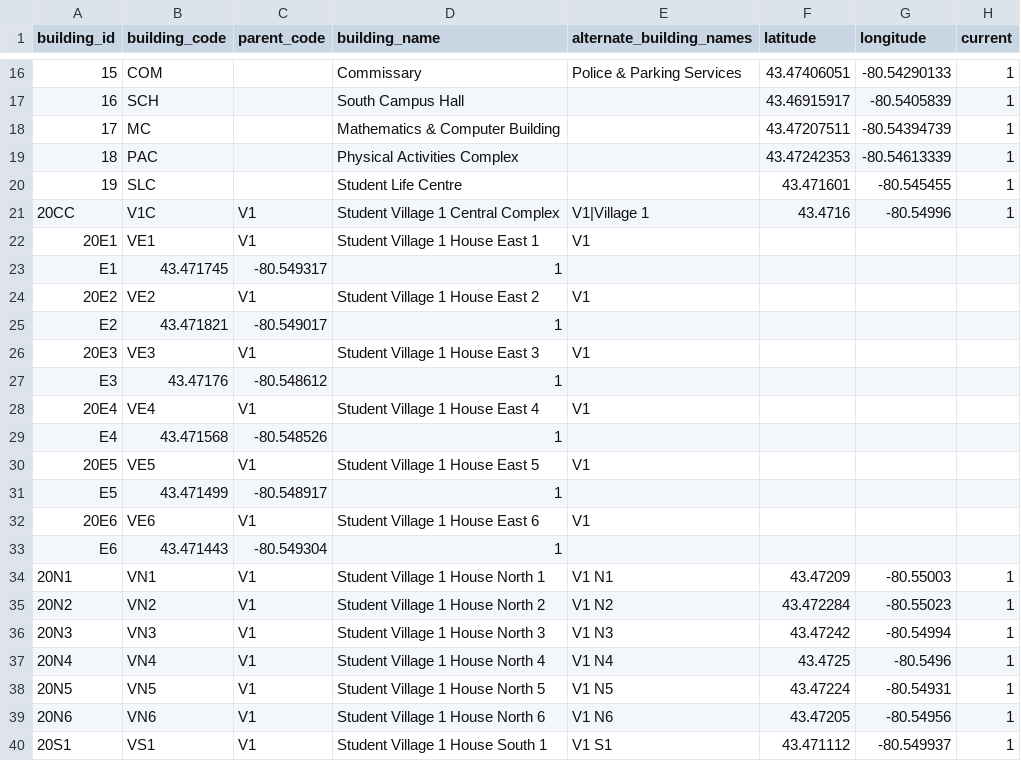
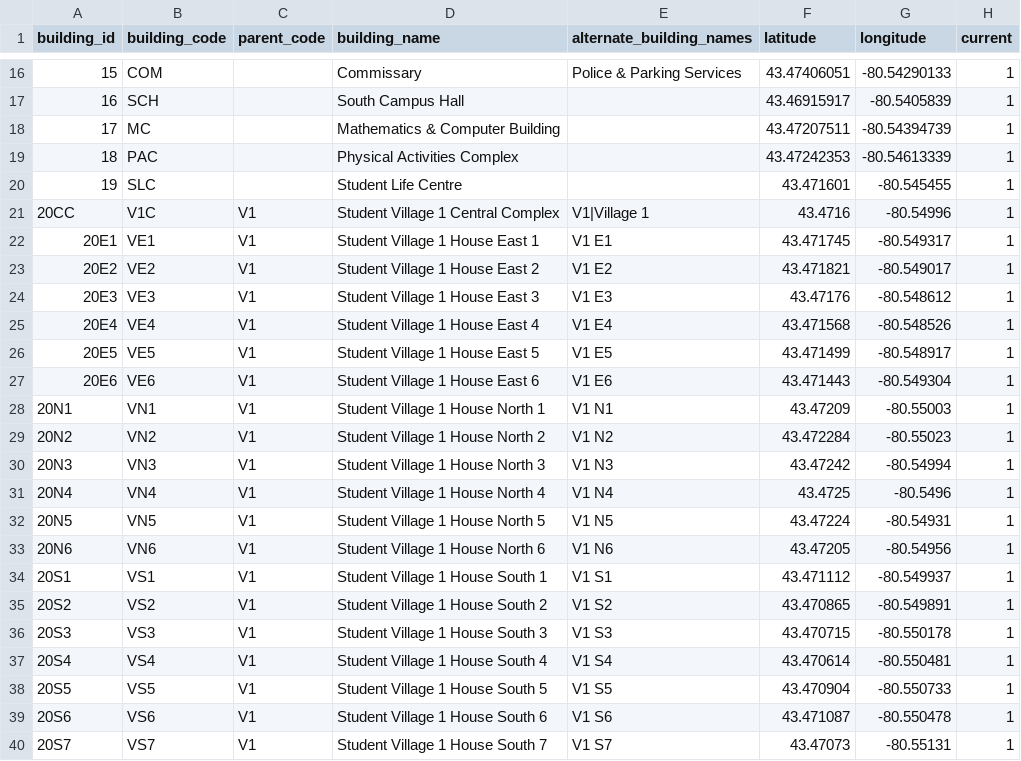
Before and after one commit to uWaterloo/Datasets, a CSV file: Buildings/Buildings.csv, drawn as a sheet; only a part is shown, gaps mark what is left out; the shorter side is filled out with more unchanged rows.

Commit message:
#94 fix typos with V1 units

```diff
--- a/Buildings/Buildings.csv
+++ b/Buildings/Buildings.csv
@@ -21,14 +21,8 @@ building_id,building_code,parent_code,building_name,alternate_building_names,lat
 20CC,V1C,V1,Student Village 1 Central Complex,V1|Village 1,43.4716,-80.54996,1
-20E1,VE1,V1,Student Village 1 House East 1,V1
-E1,43.471745,-80.549317,1
-20E2,VE2,V1,Student Village 1 House East 2,V1
-E2,43.471821,-80.549017,1
-20E3,VE3,V1,Student Village 1 House East 3,V1
-E3,43.47176,-80.548612,1
-20E4,VE4,V1,Student Village 1 House East 4,V1
-E4,43.471568,-80.548526,1
-20E5,VE5,V1,Student Village 1 House East 5,V1
-E5,43.471499,-80.548917,1
-20E6,VE6,V1,Student Village 1 House East 6,V1
-E6,43.471443,-80.549304,1
+20E1,VE1,V1,Student Village 1 House East 1,V1 E1,43.471745,-80.549317,1
+20E2,VE2,V1,Student Village 1 House East 2,V1 E2,43.471821,-80.549017,1
+20E3,VE3,V1,Student Village 1 House East 3,V1 E3,43.47176,-80.548612,1
+20E4,VE4,V1,Student Village 1 House East 4,V1 E4,43.471568,-80.548526,1
+20E5,VE5,V1,Student Village 1 House East 5,V1 E5,43.471499,-80.548917,1
+20E6,VE6,V1,Student Village 1 House East 6,V1 E6,43.471443,-80.549304,1
 20N1,VN1,V1,Student Village 1 House North 1,V1 N1,43.47209,-80.55003,1
```
